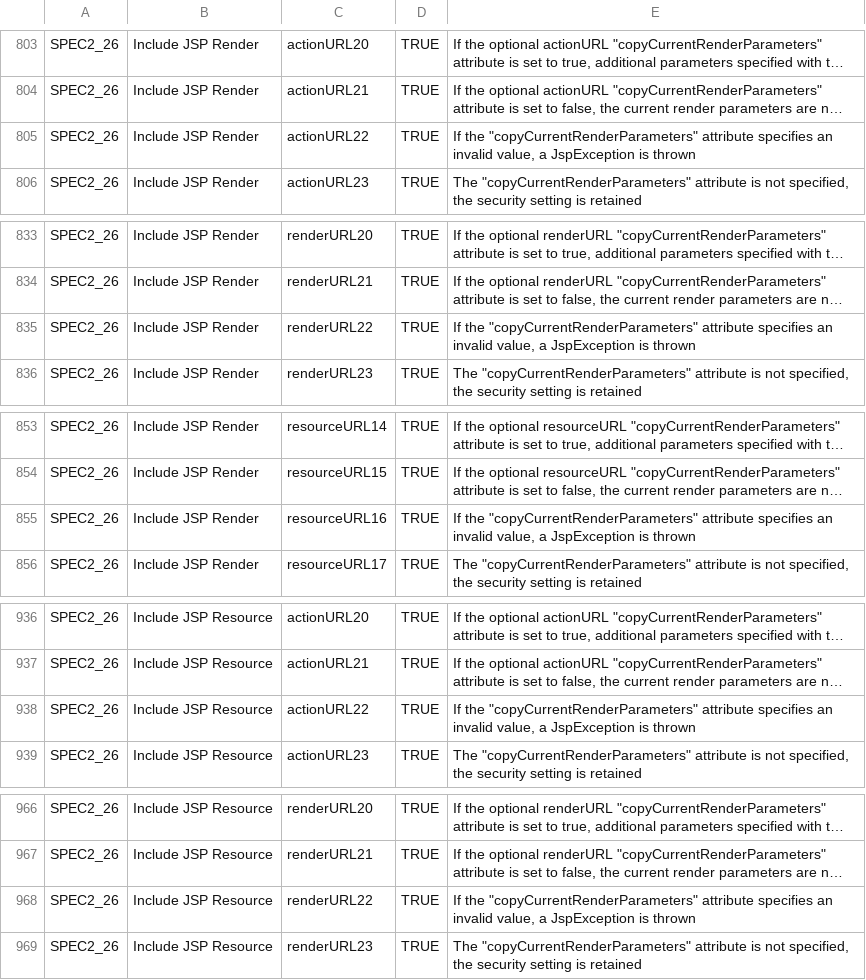
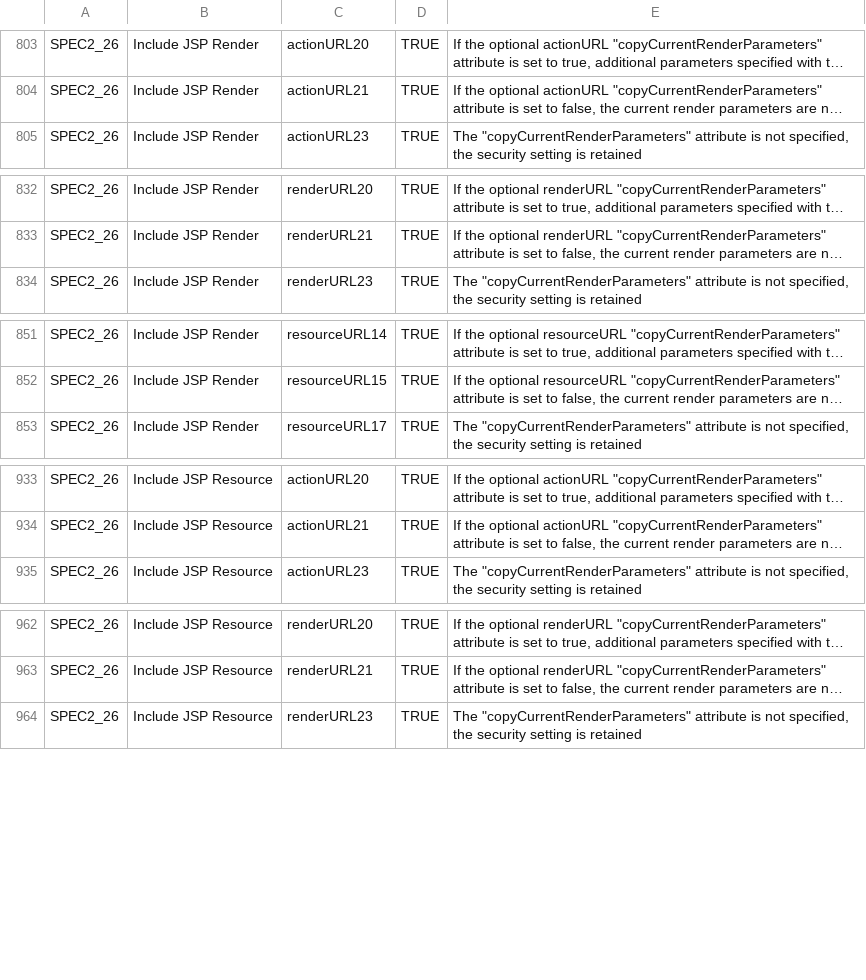
Before and after one commit to apache/portals-pluto, a CSV file: portlet-tck_3.0/src/main/javadoc/doc-files/JSR286SpecAssertions.csv, drawn as a sheet; only a part is shown, gaps mark what is left out; long unchanged cells end in …; the diff covers the shown part only; the diff names each change by its address in the sheet, - before the commit and + after, or states it on an @@ line.

Commit message:
PLUTO-672 TCK: Contesting tests that expect JspException to be thrown

```diff
--- a/portlet-tck_3.0/src/main/javadoc/doc-files/JSR286SpecAssertions.csv
+++ b/portlet-tck_3.0/src/main/javadoc/doc-files/JSR286SpecAssertions.csv
-row 805: SPEC2_26 | Include JSP Render | actionURL22 | TRUE | If the "copyCurrentRenderParameters" attribute specifies an invalid value, a JspException is thrown
-row 835: SPEC2_26 | Include JSP Render | renderURL22 | TRUE | If the "copyCurrentRenderParameters" attribute specifies an invalid value, a JspException is thrown
-row 855: SPEC2_26 | Include JSP Render | resourceURL16 | TRUE | If the "copyCurrentRenderParameters" attribute specifies an invalid value, a JspException is thrown
-row 938: SPEC2_26 | Include JSP Resource | actionURL22 | TRUE | If the "copyCurrentRenderParameters" attribute specifies an invalid value, a JspException is thrown
-row 968: SPEC2_26 | Include JSP Resource | renderURL22 | TRUE | If the "copyCurrentRenderParameters" attribute specifies an invalid value, a JspException is thrown
```
Also changed, not shown: 1 removed row elsewhere in this file.
